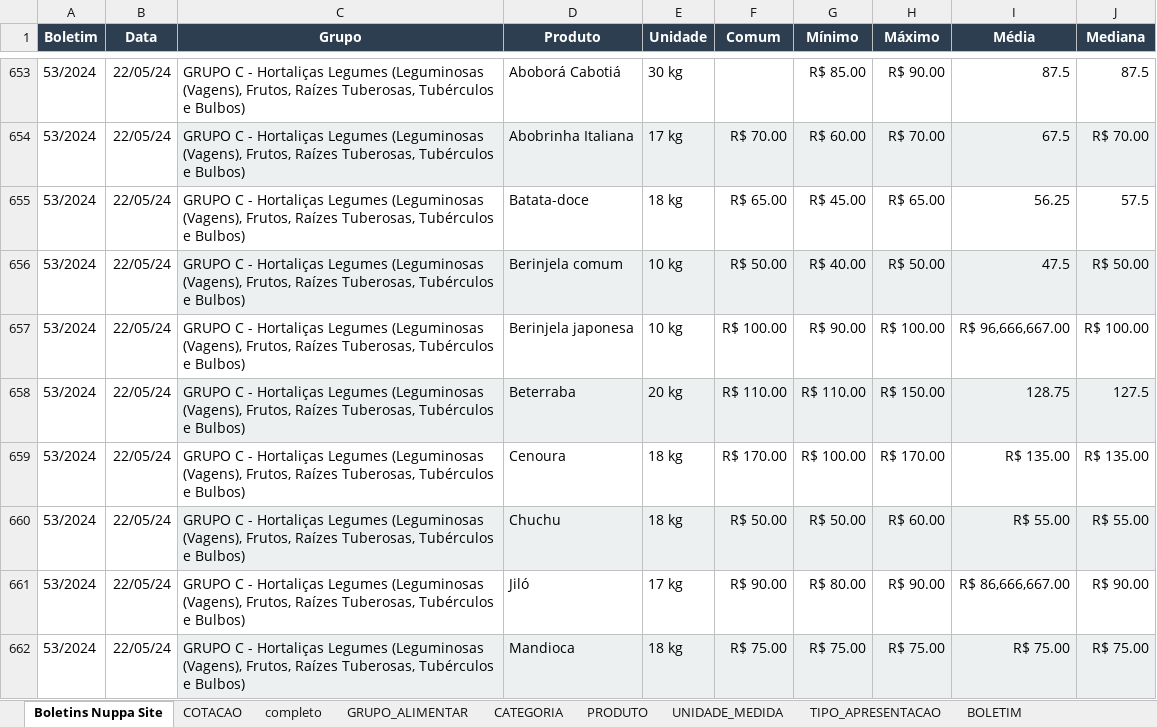
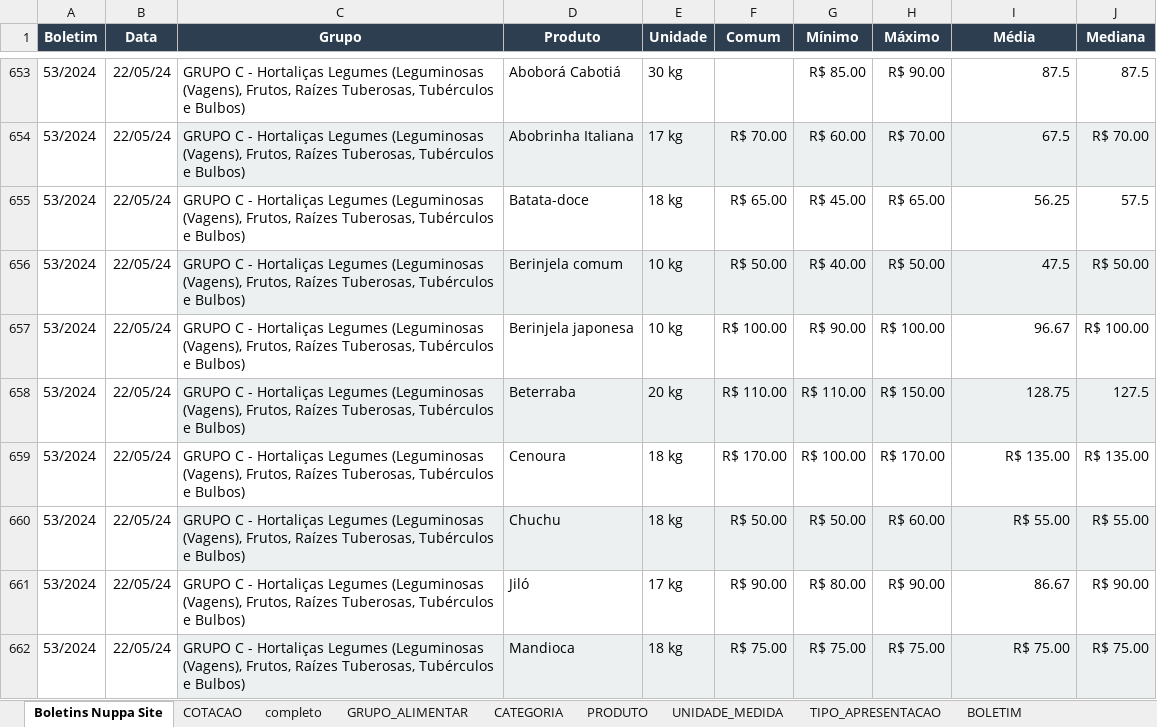
Before and after one commit to Granchamps/Lab_Banco_NUPPA, an Excel workbook: tabelas do banco.xlsx, sheet Boletins Nuppa Site, drawn as a sheet; only a part is shown, gaps mark what is left out; values as stored, in another font and other column widths than the file's, no borders; the diff covers the shown part only; the diff names each change by its address in the sheet, - before the commit and + after, or states it on an @@ line.

```diff
--- a/tabelas do banco.xlsx (sheet Boletins Nuppa Site)
+++ b/tabelas do banco.xlsx (sheet Boletins Nuppa Site)
-I657 (Média): R$ 96,666,667.00
+I657 (Média): 96.67
-I661 (Média): R$ 86,666,667.00
+I661 (Média): 86.67
```
Also changed, not shown: 8 edited cells elsewhere in this sheet, sheet COTACAO, 2 other files.
